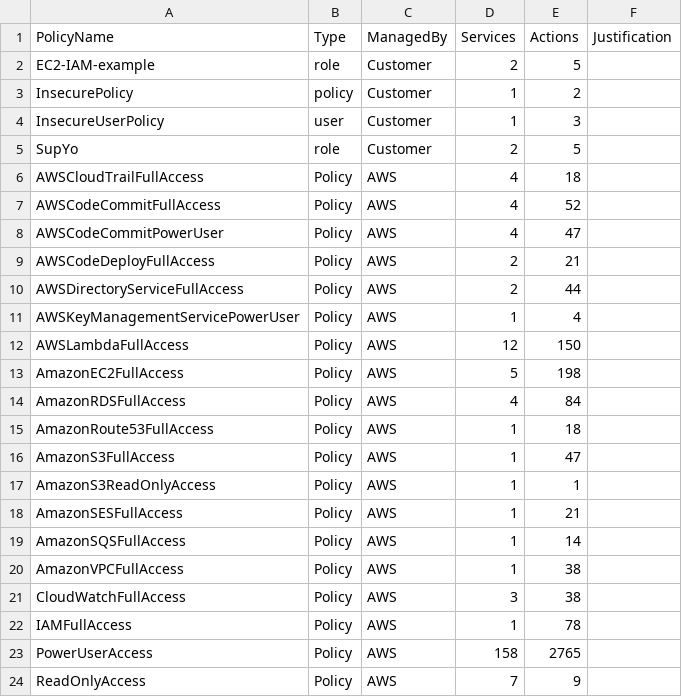
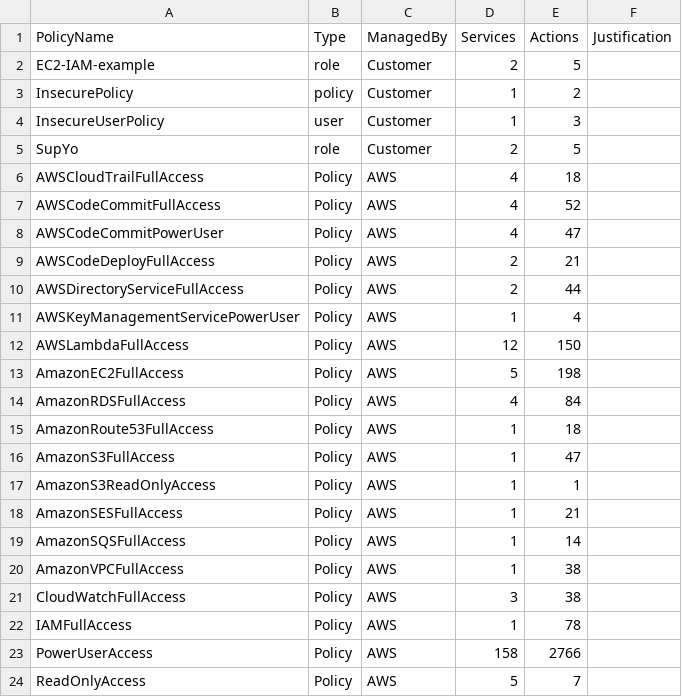
Before and after one commit to salesforce/cloudsplaining, a CSV file: examples/files/iam-triage-authz-details-012345678901.csv, drawn as a sheet.

```diff
--- a/examples/files/iam-triage-authz-details-012345678901.csv
+++ b/examples/files/iam-triage-authz-details-012345678901.csv
@@ -22,3 +22,3 @@ CloudWatchFullAccess,Policy,AWS,3,38,
 IAMFullAccess,Policy,AWS,1,78,
-PowerUserAccess,Policy,AWS,158,2765,
-ReadOnlyAccess,Policy,AWS,7,9,
+PowerUserAccess,Policy,AWS,158,2766,
+ReadOnlyAccess,Policy,AWS,5,7,
```
Also changed, not shown: 15 other files.
